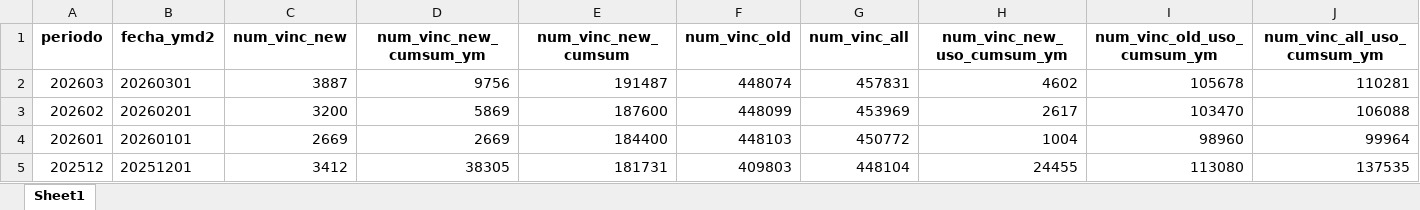
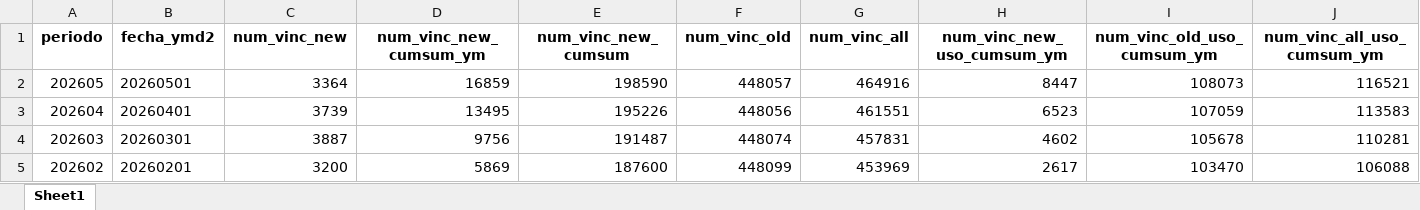
Before and after one commit to Santlond/ADQUIRENCIA_FERIA_EVA_github, an Excel workbook: main_data/evolucion_vinculacion_y_uso_adquirencia_1_a_1.xlsx, sheet Sheet1, drawn as a sheet; only a part is shown; the shorter side is filled out with more unchanged rows; values as stored, in another font and other column widths than the file's, no borders; rows hold the shown columns only; the diff names each change by its address in the sheet, - before the commit and + after, or states it on an @@ line.

```diff
--- a/main_data/evolucion_vinculacion_y_uso_adquirencia_1_a_1.xlsx (sheet Sheet1)
+++ b/main_data/evolucion_vinculacion_y_uso_adquirencia_1_a_1.xlsx (sheet Sheet1)
+row 2: 202605 | 20260501 | 3364 | 16859 | 198590 | 448057 | 464916 | 8447 | 108073 | 116521
+row 3: 202604 | 20260401 | 3739 | 13495 | 195226 | 448056 | 461551 | 6523 | 107059 | 113583
```
Also changed, not shown: main_data/df_primer_dia_ing_vinc.xlsx, 23 other files.
